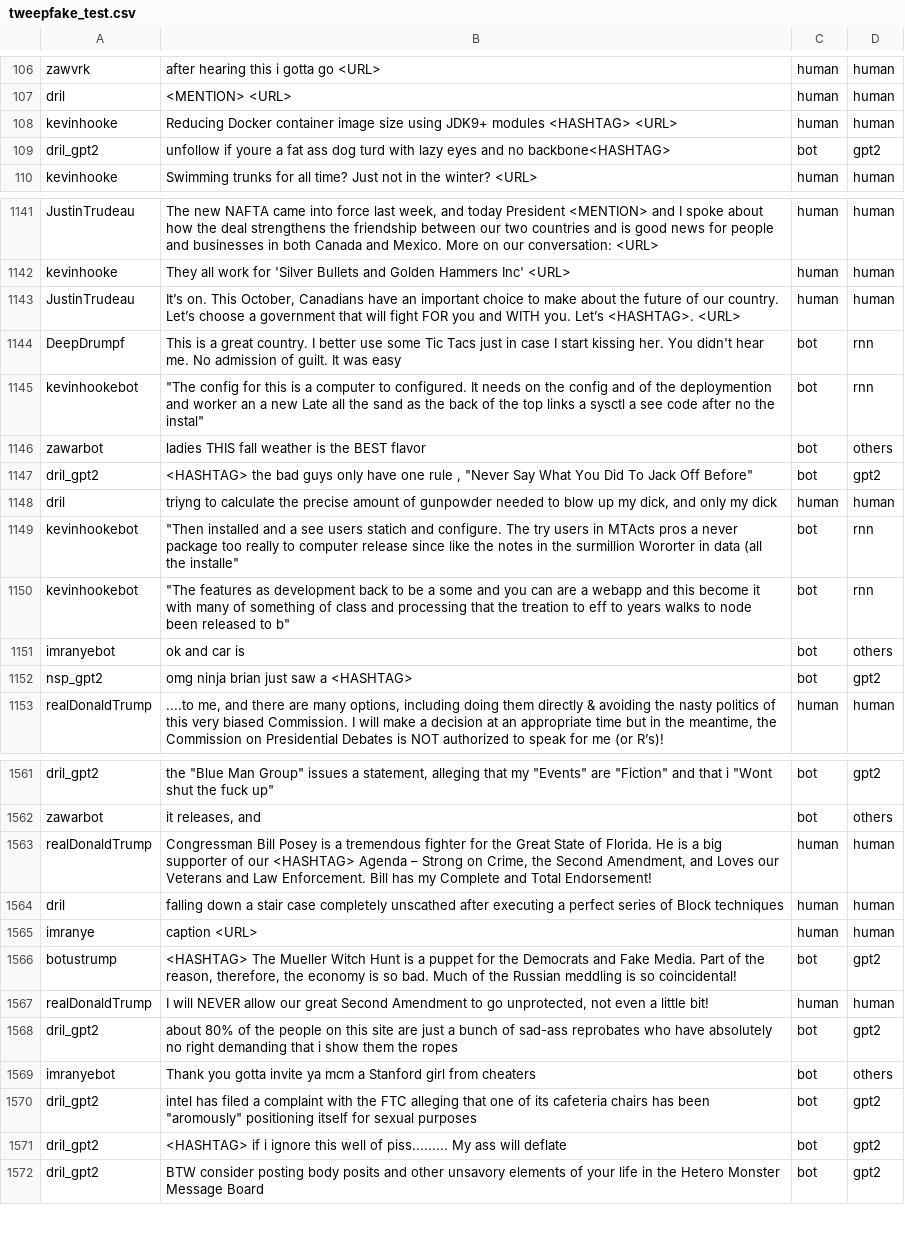
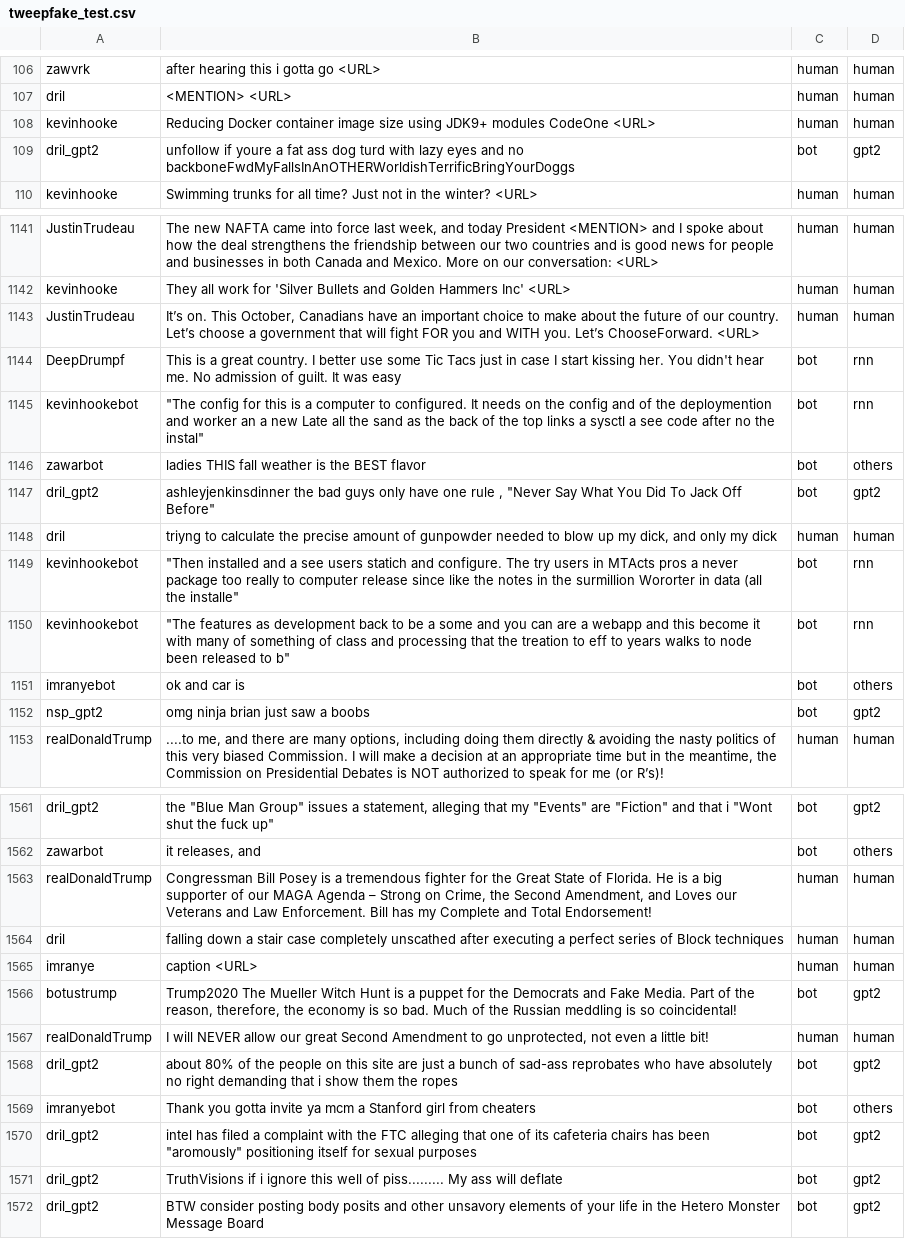
Before and after one commit to hstoklosa/fake-tweets-detection, a CSV file: data/preprocessed/tweepfake_test.csv, drawn as a sheet; only a part is shown, gaps mark what is left out; the diff covers the shown part only.

Commit message:
feat: remove hashtag signs + some simplifications in preprocessing

```diff
--- a/data/preprocessed/tweepfake_test.csv
+++ b/data/preprocessed/tweepfake_test.csv
@@ -107,4 +107,4 @@ zawvrk,after hearing this i gotta go <URL>,human,human
 dril,<MENTION> <URL>,human,human
-kevinhooke,Reducing Docker container image size using JDK9+ modules <HASHTAG> <URL>,human,human
-dril_gpt2,unfollow if youre a fat ass dog turd with lazy eyes and no backbone<HASHTAG>,bot,gpt2
+kevinhooke,Reducing Docker container image size using JDK9+ modules CodeOne <URL>,human,human
+dril_gpt2,unfollow if youre a fat ass dog turd with lazy eyes and no backboneFwdMyFallsInAnOTHERWorldishTerrificBringYourDoggs,bot,gpt2
 kevinhooke,Swimming trunks for all time? Just not in the winter? <URL>,human,human
@@ -1142,3 +1142,3 @@ JustinTrudeau,"The new NAFTA came into force last week, and today President <MEN
 kevinhooke,They all work for 'Silver Bullets and Golden Hammers Inc' <URL>,human,human
-JustinTrudeau,"It’s on. This October, Canadians have an important choice to make about the future of our country. Let’s choose a government that will fight FOR you and WITH you. Let’s <HASHTAG>. <URL>",human,human
+JustinTrudeau,"It’s on. This October, Canadians have an important choice to make about the future of our country. Let’s choose a government that will fight FOR you and WITH you. Let’s ChooseForward. <URL>",human,human
 DeepDrumpf,This is a great country. I better use some Tic Tacs just in case I start kissing her. You didn't hear me. No admission of guilt. It was easy,bot,rnn
@@ -1146,3 +1146,3 @@ kevinhookebot,"""The config for this is a computer to configured. It needs on th
 zawarbot,ladies THIS fall weather is the BEST flavor,bot,others
-dril_gpt2,"<HASHTAG> the bad guys only have one rule , ""Never Say What You Did To Jack Off Before""",bot,gpt2
+dril_gpt2,"ashleyjenkinsdinner the bad guys only have one rule , ""Never Say What You Did To Jack Off Before""",bot,gpt2
 dril,"triyng to calculate the precise amount of gunpowder needed to blow up my dick, and only my dick",human,human
@@ -1151,3 +1151,3 @@ kevinhookebot,"""The features as development back to be a some and you can are a
 imranyebot,ok and car is,bot,others
-nsp_gpt2,omg ninja brian just saw a <HASHTAG>,bot,gpt2
+nsp_gpt2,omg ninja brian just saw a boobs,bot,gpt2
 realDonaldTrump,"....to me, and there are many options, including doing them directly & avoiding the nasty politics of this very biased Commission. I will make a decision at an appropriate time but in the meantime, the Commission on Presidential Debates is NOT authorized to speak for me (or R’s)!",human,human
@@ -1562,6 +1562,6 @@ dril_gpt2,"the ""Blue Man Group"" issues a statement, alleging that my ""Events"
 zawarbot,"it releases, and",bot,others
-realDonaldTrump,"Congressman Bill Posey is a tremendous fighter for the Great State of Florida. He is a big supporter of our <HASHTAG> Agenda – Strong on Crime, the Second Amendment, and Loves our Veterans and Law Enforcement. Bill has my Complete and Total Endorsement!",human,human
+realDonaldTrump,"Congressman Bill Posey is a tremendous fighter for the Great State of Florida. He is a big supporter of our MAGA Agenda – Strong on Crime, the Second Amendment, and Loves our Veterans and Law Enforcement. Bill has my Complete and Total Endorsement!",human,human
 dril,falling down a stair case completely unscathed after executing a perfect series of Block techniques,human,human
 imranye,caption <URL>,human,human
-botustrump,"<HASHTAG> The Mueller Witch Hunt is a puppet for the Democrats and Fake Media. Part of the reason, therefore, the economy is so bad. Much of the Russian meddling is so coincidental!",bot,gpt2
+botustrump,"Trump2020 The Mueller Witch Hunt is a puppet for the Democrats and Fake Media. Part of the reason, therefore, the economy is so bad. Much of the Russian meddling is so coincidental!",bot,gpt2
 realDonaldTrump,"I will NEVER allow our great Second Amendment to go unprotected, not even a little bit!",human,human
@@ -1570,3 +1570,3 @@ imranyebot,Thank you gotta invite ya mcm a Stanford girl from cheaters,bot,other
 dril_gpt2,"intel has filed a complaint with the FTC alleging that one of its cafeteria chairs has been ""aromously"" positioning itself for sexual purposes",bot,gpt2
-dril_gpt2,<HASHTAG> if i ignore this well of piss......... My ass will deflate,bot,gpt2
+dril_gpt2,TruthVisions if i ignore this well of piss......... My ass will deflate,bot,gpt2
 dril_gpt2,BTW consider posting body posits and other unsavory elements of your life in the Hetero Monster Message Board,bot,gpt2
```
Also changed, not shown: 118 edited cells elsewhere in this file, data/preprocessed/tweepfake_val.csv, 2 other files.
